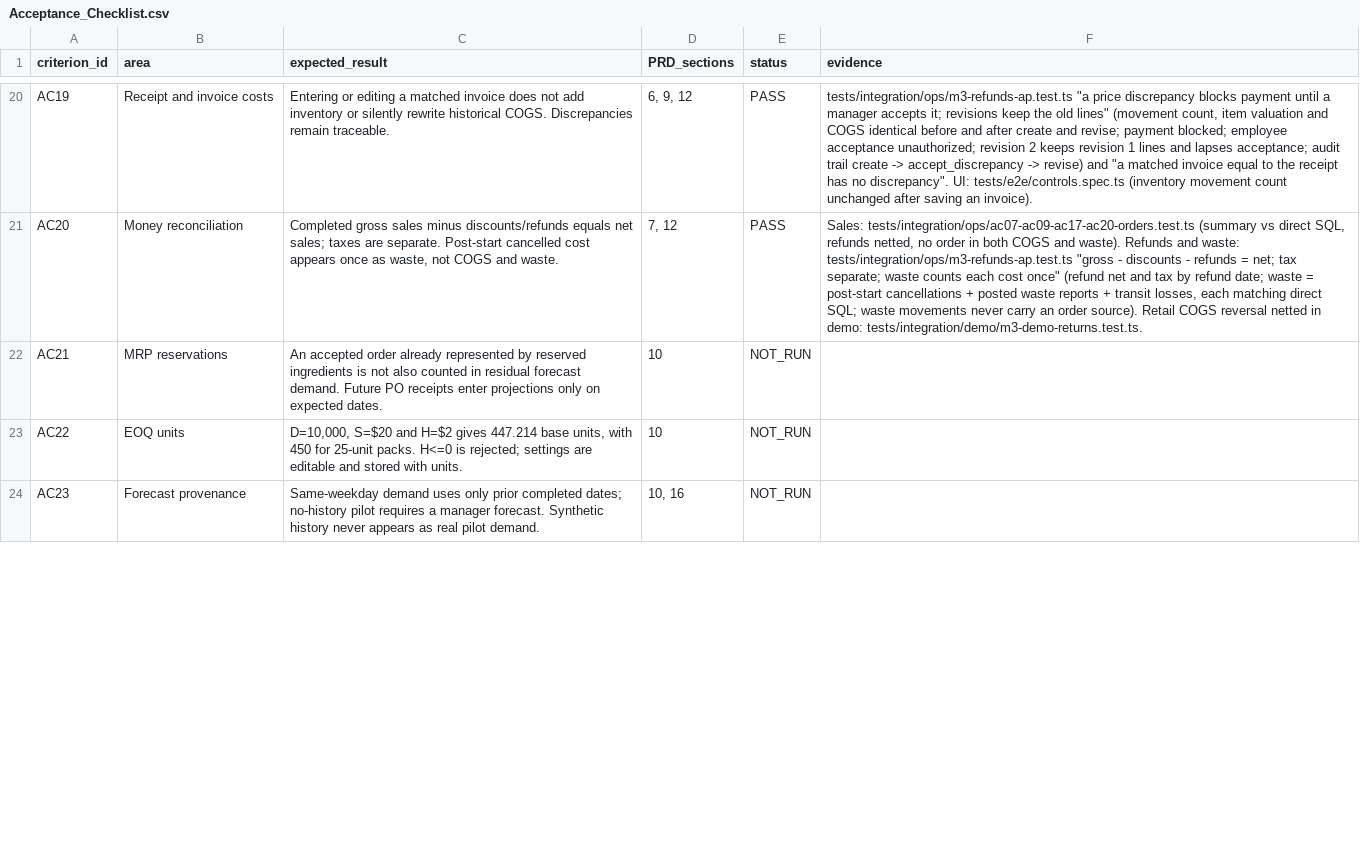
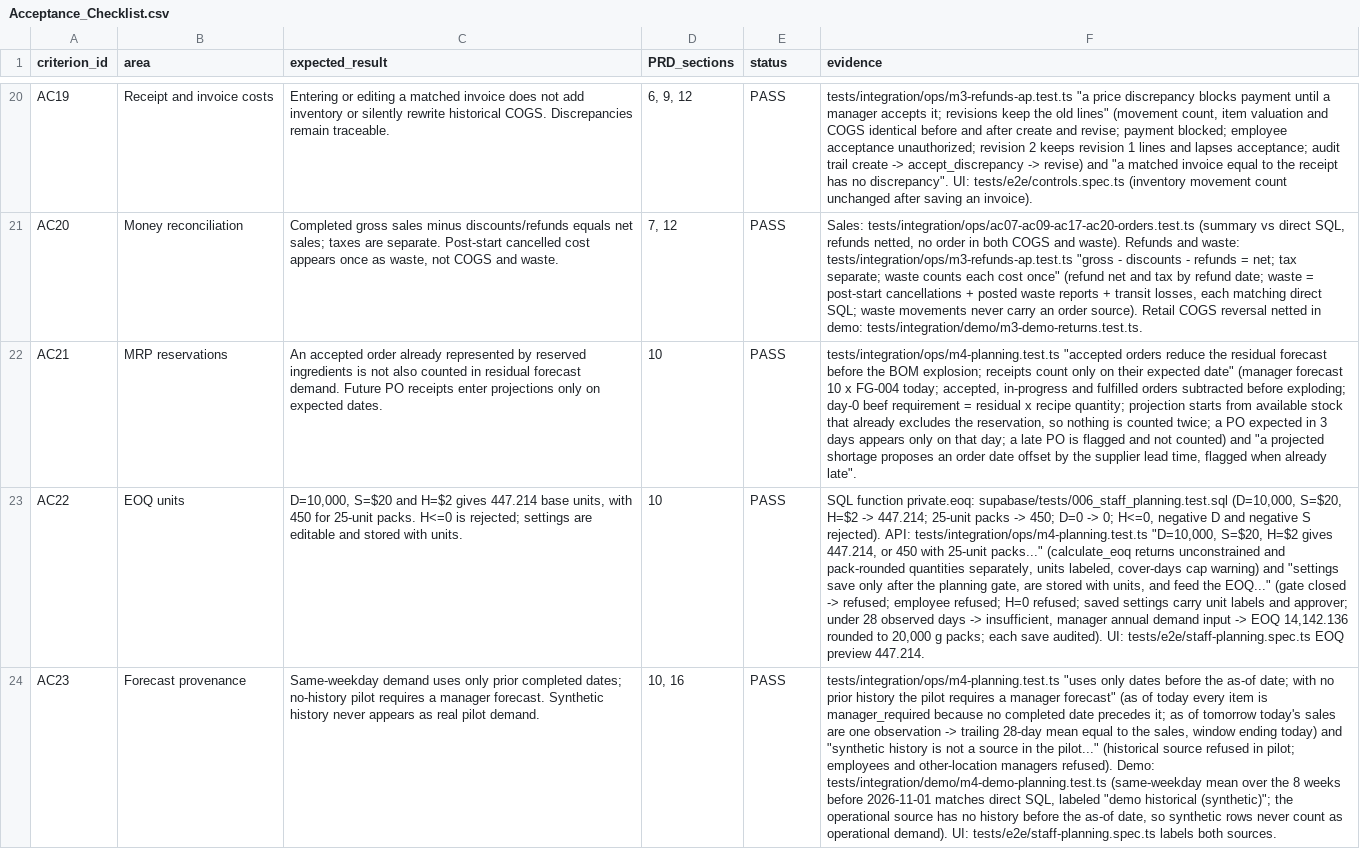
Before and after one commit to isaachansenai-cyber/ERP_draft_1, a CSV file: docs/acceptance/Acceptance_Checklist.csv, drawn as a sheet; only a part is shown, gaps mark what is left out; the diff covers the shown part only; the diff names each change by its address in the sheet, - before the commit and + after, or states it on an @@ line.

```diff
--- a/docs/acceptance/Acceptance_Checklist.csv
+++ b/docs/acceptance/Acceptance_Checklist.csv
-E22:E24 (status): NOT_RUN
+E22:E24 (status): PASS
-F22 (evidence): (empty)
+F22 (evidence): tests/integration/ops/m4-planning.test.ts "accepted orders reduce the residual forecast before the BOM explosion; receipts count only on their expected date" (manager forecast 10 x FG-004 today; accepted, in-progress and fulfilled orders subtracted before exploding; day-0 beef requirement = residual x recipe quantity; projection starts from available stock that already excludes the reservation, so nothing is counted twice; a PO expected in 3 days appears only on that day; a late PO is flagged and not counted) and "a projected shortage proposes an order date offset by the supplier lead time, flagged when already late".
-F23 (evidence): (empty)
+F23 (evidence): SQL function private.eoq: supabase/tests/006_staff_planning.test.sql (D=10,000, S=$20, H=$2 -> 447.214; 25-unit packs -> 450; D=0 -> 0; H<=0, negative D and negative S rejected). API: tests/integration/ops/m4-planning.test.ts "D=10,000, S=$20, H=$2 gives 447.214, or 450 with 25-unit packs..." (calculate_eoq returns unconstrained and pack-rounded quantities separately, units labeled, cover-days cap warning) and "settings save only after the planning gate, are stored with units, and feed the EOQ..." (gate closed -> refused; employee refused; H=0 refused; saved settings carry unit labels and approver; under 28 observed days -> insufficient, manager annual demand input -> EOQ 14,142.136 rounded to 20,000 g packs; each save audited). UI: tests/e2e/staff-planning.spec.ts EOQ preview 447.214.
-F24 (evidence): (empty)
+F24 (evidence): tests/integration/ops/m4-planning.test.ts "uses only dates before the as-of date; with no prior history the pilot requires a manager forecast" (as of today every item is manager_required because no completed date precedes it; as of tomorrow today's sales are one observation -> trailing 28-day mean equal to the sales, window ending today) and "synthetic history is not a source in the pilot..." (historical source refused in pilot; employees and other-location managers refused). Demo: tests/integration/demo/m4-demo-planning.test.ts (same-weekday mean over the 8 weeks before 2026-11-01 matches direct SQL, labeled "demo historical (synthetic)"; the operational source has no history before the as-of date, so synthetic rows never count as operational demand). UI: tests/e2e/staff-planning.spec.ts labels both sources.
```
Also changed, not shown: 13 edited cells elsewhere in this file, 3 other files.
